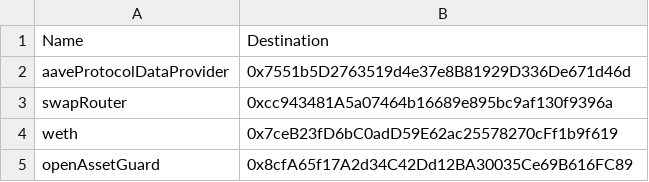
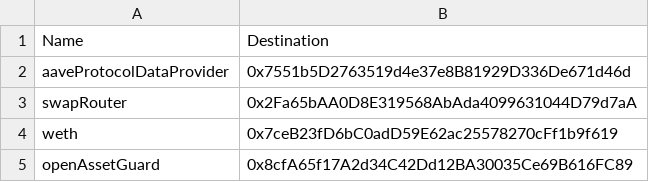
Before and after one commit to dhedge/V2-Public, a CSV file: config/polygon-staging/dHEDGE Governance Names - Polygon Staging.csv, drawn as a sheet.

```diff
--- a/config/polygon-staging/dHEDGE Governance Names - Polygon Staging.csv
+++ b/config/polygon-staging/dHEDGE Governance Names - Polygon Staging.csv
@@ -2,3 +2,3 @@ Name,Destination
 aaveProtocolDataProvider,0x7551b5D2763519d4e37e8B81929D336De671d46d
-swapRouter,0xcc943481A5a07464b16689e895bc9af130f9396a
+swapRouter,0x2Fa65bAA0D8E319568AbAda4099631044D79d7aA
 weth,0x7ceB23fD6bC0adD59E62ac25578270cFf1b9f619
```
Also changed, not shown: config/polygon-staging/dHEDGE Governance Asset Guards - Polygon Staging.csv, config/polygon-staging/dHEDGE Governance Contract Guards - Polygon Staging.csv, 6 other files.
